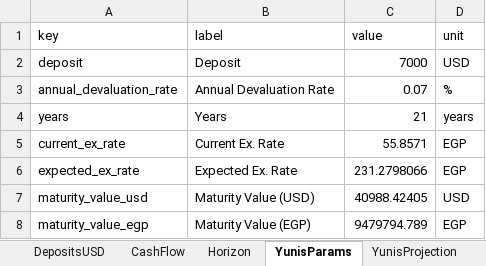
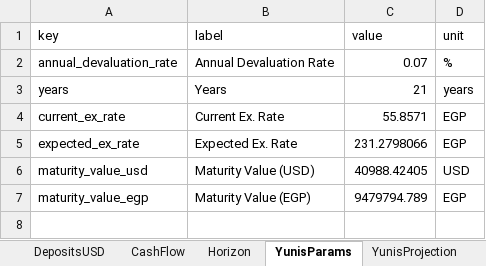
Before and after one commit to ahmedm838/personal-finance, an Excel workbook: docs/finance.xlsx, sheet YunisParams, drawn as a sheet; values as stored, in another font and other column widths than the file's, no borders; the diff names each change by its address in the sheet, - before the commit and + after, or states it on an @@ line.

```diff
--- a/docs/finance.xlsx (sheet YunisParams)
+++ b/docs/finance.xlsx (sheet YunisParams)
-row 2: deposit | Deposit | 7000 | USD
```
Also changed, not shown: sheet YunisProjection, data/finance.xlsx, 6 other files.
